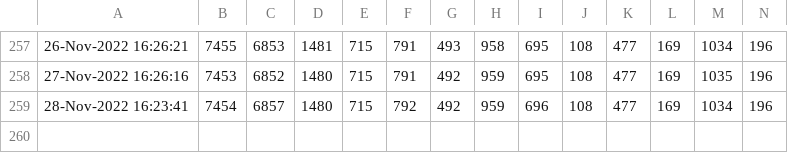
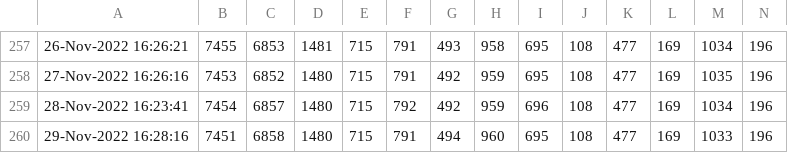
Before and after one commit to minoue-xx/Track-number-of-followers-using-Twitter-API, a CSV file: followercount_history.csv, drawn as a sheet; only a part is shown, gaps mark what is left out; rows hold the shown columns only; the diff names each change by its address in the sheet, - before the commit and + after, or states it on an @@ line.

Commit message:
Follower count history Updated by github-actions

```diff
--- a/followercount_history.csv
+++ b/followercount_history.csv
+row 260: 29-Nov-2022 16:28:16 | 7451 | 6858 | 1480 | 715 | 791 | 494 | 960 | 695 | 108 | 477 | 169 | 1033 | 196
```
Also changed, not shown: uniquefollowercount_history.csv, 1 other file.
